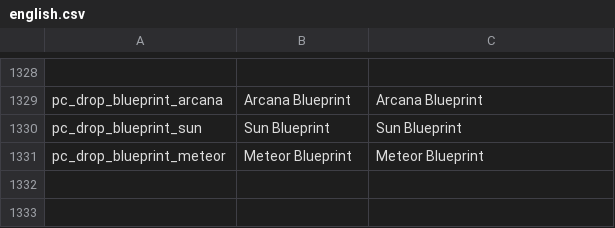
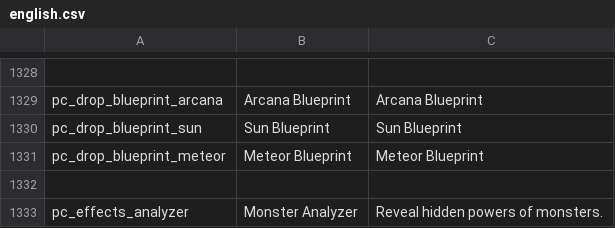
Before and after one commit to MogsFriend/planet_centauri_translations, a CSV file: Items/english.csv, drawn as a sheet; only a part is shown, gaps mark what is left out.

```diff
--- a/Items/english.csv
+++ b/Items/english.csv
@@ -1331 +1331,3 @@
 "pc_drop_blueprint_meteor", "Meteor Blueprint", "Meteor Blueprint"
+
+"pc_effects_analyzer", "Monster Analyzer", "Reveal hidden powers of monsters."
```
Also changed, not shown: Items/korean.csv.
